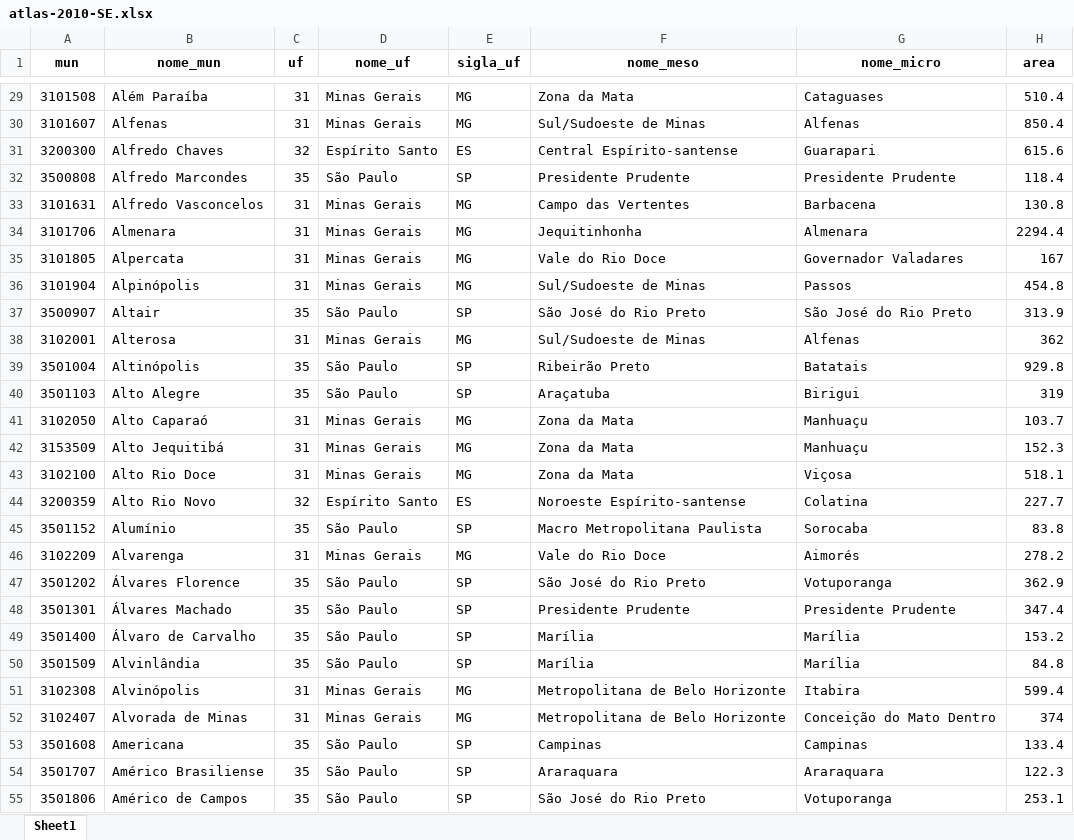
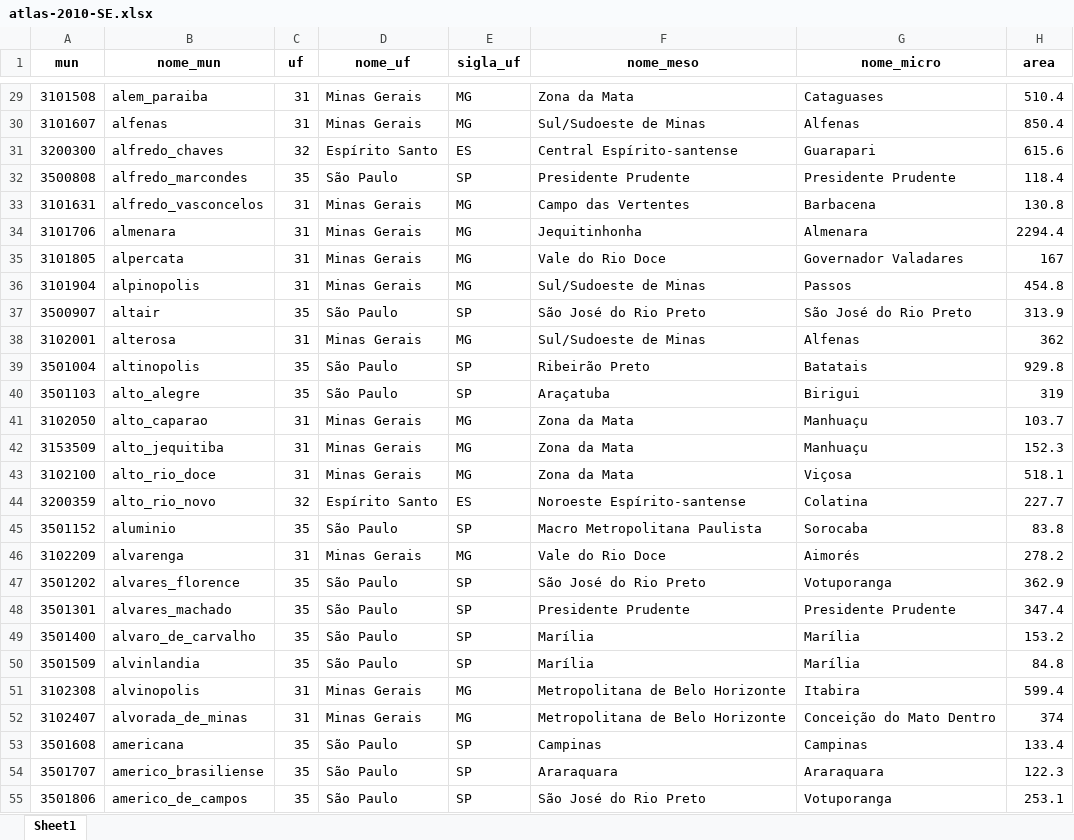
Before and after one commit to patriciasiqueira/patriciasiqueira.github.io, an Excel workbook: arquivos/atlas-2010-SE.xlsx, sheet Sheet1, drawn as a sheet; only a part is shown, gaps mark what is left out; values as stored, in another font and other column widths than the file's, no borders; the diff covers the shown part only; the diff names each change by its address in the sheet, - before the commit and + after, or states it on an @@ line.

```diff
--- a/arquivos/atlas-2010-SE.xlsx (sheet Sheet1)
+++ b/arquivos/atlas-2010-SE.xlsx (sheet Sheet1)
-B29 (nome_mun): Além Paraíba
+B29 (nome_mun): alem_paraiba
-B30 (nome_mun): Alfenas
+B30 (nome_mun): alfenas
-B31 (nome_mun): Alfredo Chaves
+B31 (nome_mun): alfredo_chaves
-B32 (nome_mun): Alfredo Marcondes
+B32 (nome_mun): alfredo_marcondes
-B33 (nome_mun): Alfredo Vasconcelos
+B33 (nome_mun): alfredo_vasconcelos
-B34 (nome_mun): Almenara
+B34 (nome_mun): almenara
-B35 (nome_mun): Alpercata
+B35 (nome_mun): alpercata
-B36 (nome_mun): Alpinópolis
+B36 (nome_mun): alpinopolis
-B37 (nome_mun): Altair
+B37 (nome_mun): altair
-B38 (nome_mun): Alterosa
+B38 (nome_mun): alterosa
-B39 (nome_mun): Altinópolis
+B39 (nome_mun): altinopolis
-B40 (nome_mun): Alto Alegre
+B40 (nome_mun): alto_alegre
-B41 (nome_mun): Alto Caparaó
+B41 (nome_mun): alto_caparao
-B42 (nome_mun): Alto Jequitibá
+B42 (nome_mun): alto_jequitiba
-B43 (nome_mun): Alto Rio Doce
+B43 (nome_mun): alto_rio_doce
-B44 (nome_mun): Alto Rio Novo
+B44 (nome_mun): alto_rio_novo
-B45 (nome_mun): Alumínio
+B45 (nome_mun): aluminio
-B46 (nome_mun): Alvarenga
+B46 (nome_mun): alvarenga
-B47 (nome_mun): Álvares Florence
+B47 (nome_mun): alvares_florence
-B48 (nome_mun): Álvares Machado
+B48 (nome_mun): alvares_machado
-B49 (nome_mun): Álvaro de Carvalho
+B49 (nome_mun): alvaro_de_carvalho
-B50 (nome_mun): Alvinlândia
+B50 (nome_mun): alvinlandia
-B51 (nome_mun): Alvinópolis
+B51 (nome_mun): alvinopolis
-B52 (nome_mun): Alvorada de Minas
+B52 (nome_mun): alvorada_de_minas
-B53 (nome_mun): Americana
+B53 (nome_mun): americana
-B54 (nome_mun): Américo Brasiliense
+B54 (nome_mun): americo_brasiliense
-B55 (nome_mun): Américo de Campos
+B55 (nome_mun): americo_de_campos
```
Also changed, not shown: 5 added rows and 1641 edited cells elsewhere in this sheet.
